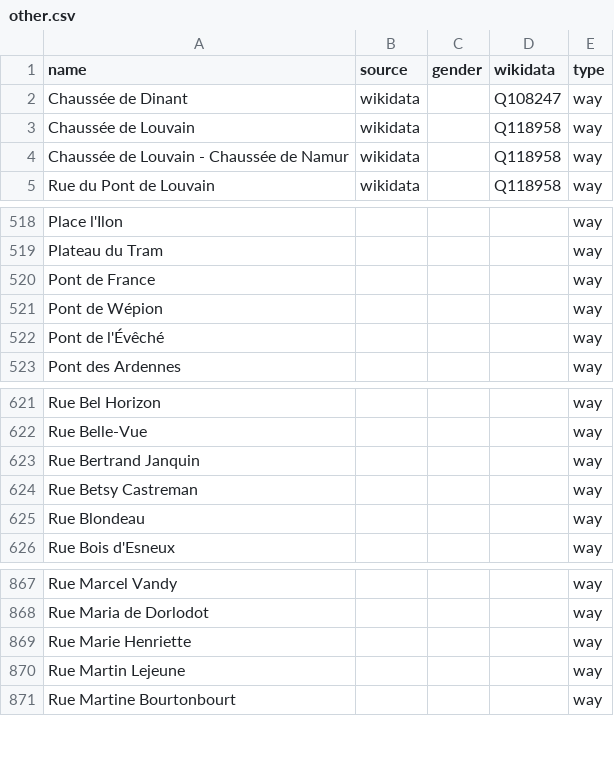
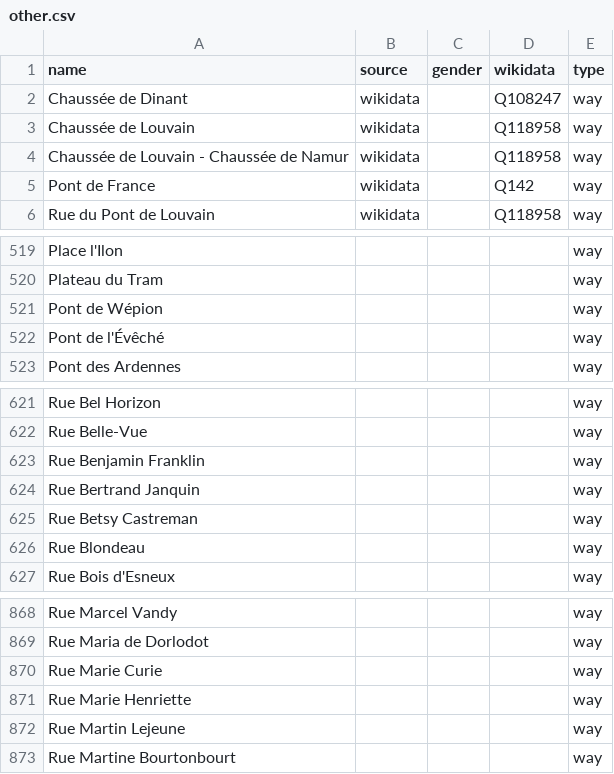
Before and after one commit to openknowledgebe/equalstreetnames-namur, a CSV file: data/other.csv, drawn as a sheet; only a part is shown, gaps mark what is left out; removed rows and columns are numbered as before the commit, all else as after; the diff names each change by its address in the sheet, - before the commit and + after, or states it on an @@ line.

```diff
--- a/data/other.csv
+++ b/data/other.csv
+row 5: Pont de France | wikidata |  | Q142 | way
-row 520: Pont de France |  |  |  | way
+row 623: Rue Benjamin Franklin |  |  |  | way
+row 870: Rue Marie Curie |  |  |  | way
```
Also changed, not shown: 2 other files.
